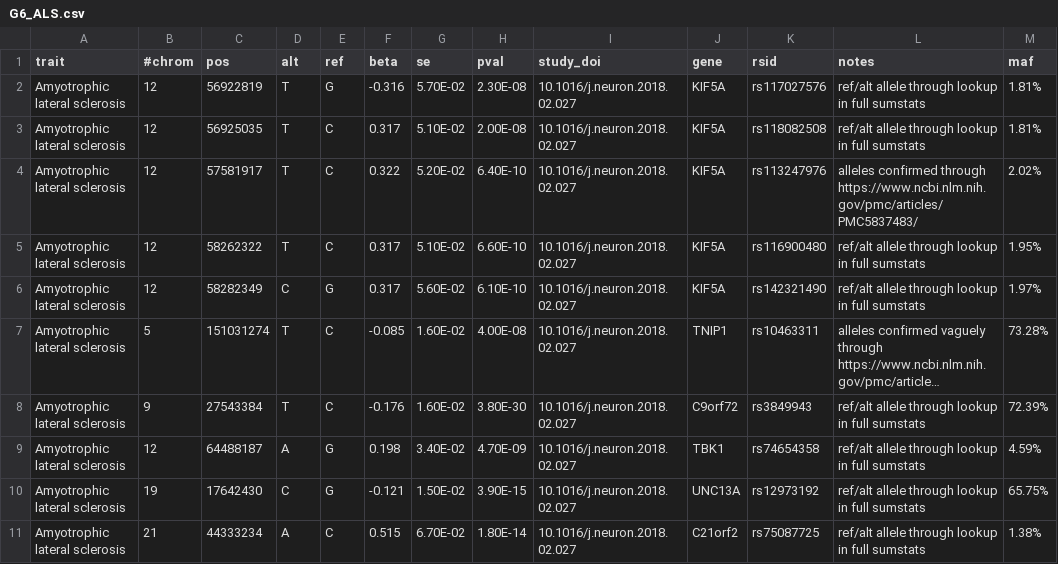
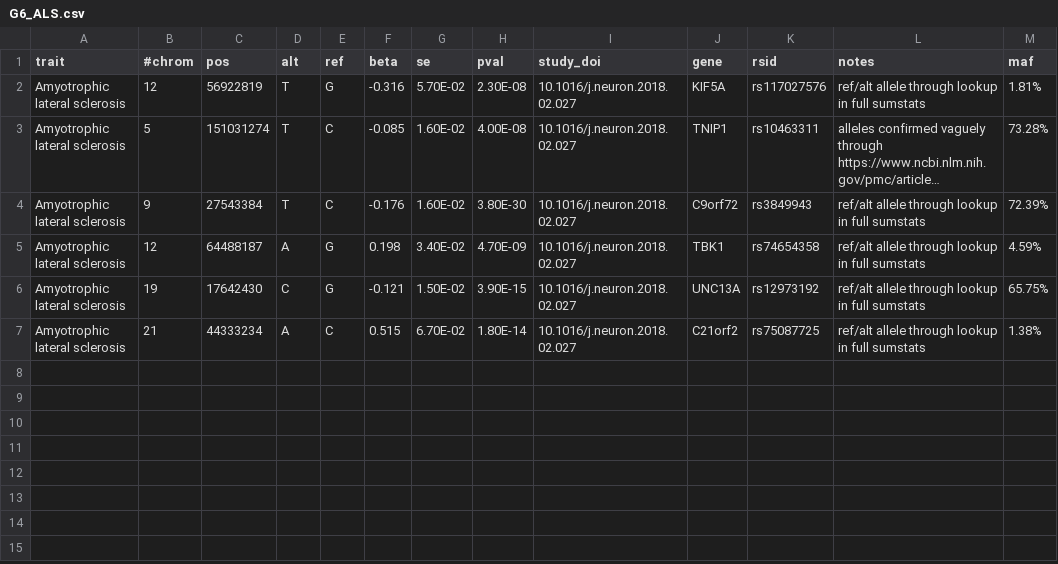
Before and after one commit to FINNGEN/betamatch-ext-data, a CSV file: data/G6_ALS.csv, drawn as a sheet; long unchanged cells end in …; the diff names each change by its address in the sheet, - before the commit and + after, or states it on an @@ line.

Commit message:
remove 4 of all 5 KIF5 vairants

```diff
--- a/data/G6_ALS.csv
+++ b/data/G6_ALS.csv
-row 3: Amyotrophic lateral sclerosis | 12 | 56925035 | T | C | 0.317 | 5.10E-02 | 2.00E-08 | 10.1016/j.neuron.2018.02.027 | KIF5A | rs118082508 | ref/alt allele through lookup in full sumstats | 1.81%
-row 4: Amyotrophic lateral sclerosis | 12 | 57581917 | T | C | 0.322 | 5.20E-02 | 6.40E-10 | 10.1016/j.neuron.2018.02.027 | KIF5A | rs113247976 | alleles confirmed through https://www.ncbi.nlm.nih.gov/pmc/articles/PMC5837483/ | 2.02%
-row 5: Amyotrophic lateral sclerosis | 12 | 58262322 | T | C | 0.317 | 5.10E-02 | 6.60E-10 | 10.1016/j.neuron.2018.02.027 | KIF5A | rs116900480 | ref/alt allele through lookup in full sumstats | 1.95%
-row 6: Amyotrophic lateral sclerosis | 12 | 58282349 | C | G | 0.317 | 5.60E-02 | 6.10E-10 | 10.1016/j.neuron.2018.02.027 | KIF5A | rs142321490 | ref/alt allele through lookup in full sumstats | 1.97%
```
